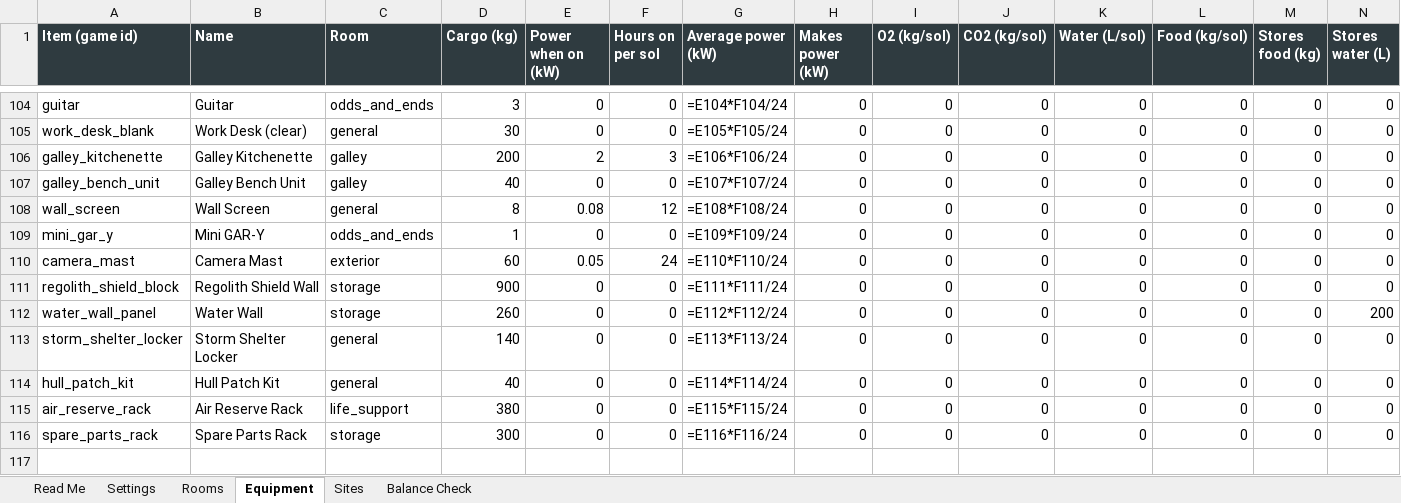
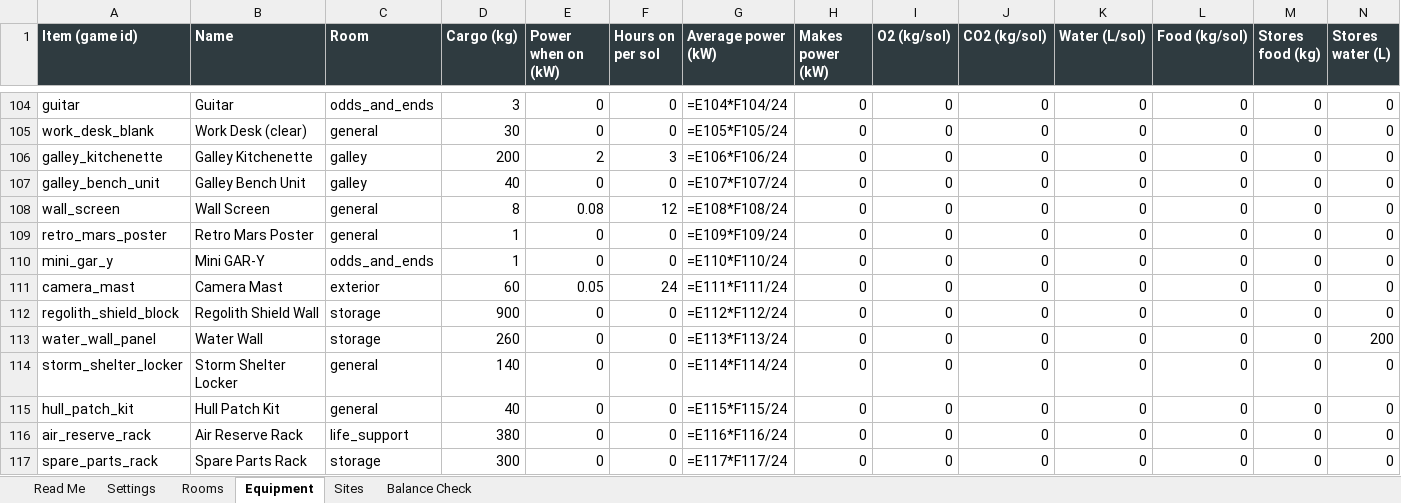
Before and after one commit to sedge87/marshab, an Excel workbook: docs/MarsHabitat_Balance.xlsx, sheet Equipment, drawn as a sheet; only a part is shown, gaps mark what is left out; values as stored, in another font and other column widths than the file's, no borders; formulas without a stored value are shown as written; addresses are those after the commit; rows hold the shown columns only; the diff names each change by its address in the sheet, - before the commit and + after, or states it on an @@ line.

```diff
--- a/docs/MarsHabitat_Balance.xlsx (sheet Equipment)
+++ b/docs/MarsHabitat_Balance.xlsx (sheet Equipment)
+row 109: retro_mars_poster | Retro Mars Poster | general | 1 | 0 | 0 | =E109*F109/24 | 0 | 0 | 0 | 0 | 0 | 0 | 0
-G110 (Average power (kW)): =E109*F109/24
+G110 (Average power (kW)): =E110*F110/24
-G111 (Average power (kW)): =E110*F110/24
+G111 (Average power (kW)): =E111*F111/24
-G112 (Average power (kW)): =E111*F111/24
+G112 (Average power (kW)): =E112*F112/24
-G113 (Average power (kW)): =E112*F112/24
+G113 (Average power (kW)): =E113*F113/24
-G114 (Average power (kW)): =E113*F113/24
+G114 (Average power (kW)): =E114*F114/24
-G115 (Average power (kW)): =E114*F114/24
+G115 (Average power (kW)): =E115*F115/24
-G116 (Average power (kW)): =E115*F115/24
+G116 (Average power (kW)): =E116*F116/24
-G117 (Average power (kW)): =E116*F116/24
+G117 (Average power (kW)): =E117*F117/24
```
Also changed, not shown: 6 other files.
